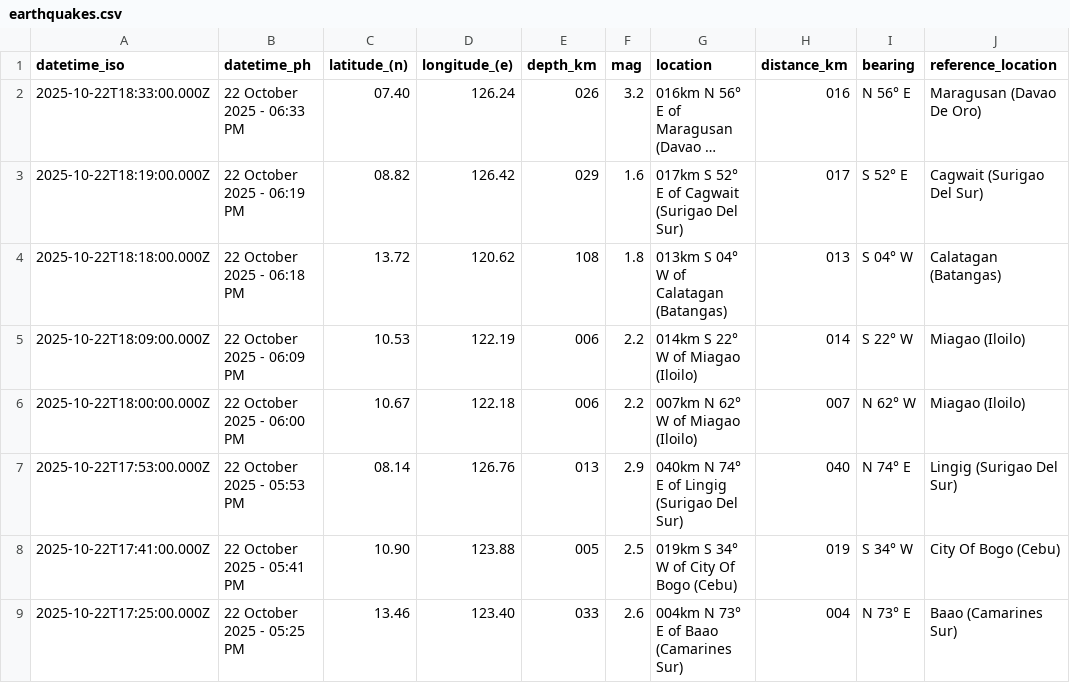
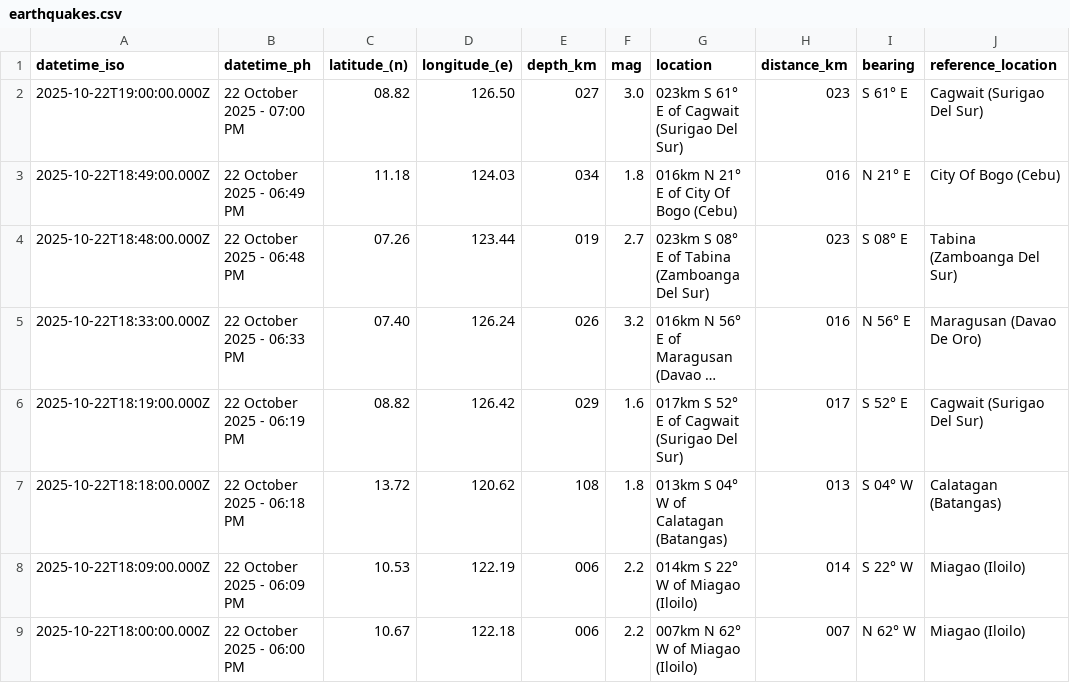
Before and after one commit to Waytii/chamthesleeptalker, a CSV file: earthquakes.csv, drawn as a sheet; only a part is shown; the shorter side is filled out with more unchanged rows; long unchanged cells end in …; the diff names each change by its address in the sheet, - before the commit and + after, or states it on an @@ line.

```diff
--- a/earthquakes.csv
+++ b/earthquakes.csv
+row 2: 2025-10-22T19:00:00.000Z | 22 October 2025 - 07:00 PM | 08.82 | 126.50 | 027 | 3.0 | 023km S 61° E of Cagwait (Surigao Del Sur) | 023 | S 61° E | Cagwait (Surigao Del Sur)
+row 3: 2025-10-22T18:49:00.000Z | 22 October 2025 - 06:49 PM | 11.18 | 124.03 | 034 | 1.8 | 016km N 21° E of City Of Bogo (Cebu) | 016 | N 21° E | City Of Bogo (Cebu)
+row 4: 2025-10-22T18:48:00.000Z | 22 October 2025 - 06:48 PM | 07.26 | 123.44 | 019 | 2.7 | 023km S 08° E of Tabina (Zamboanga Del Sur) | 023 | S 08° E | Tabina (Zamboanga Del Sur)
```
Also changed, not shown: earthquake_summary_stats.csv, earthquakes_past_24_hours.csv, 5 other files.
